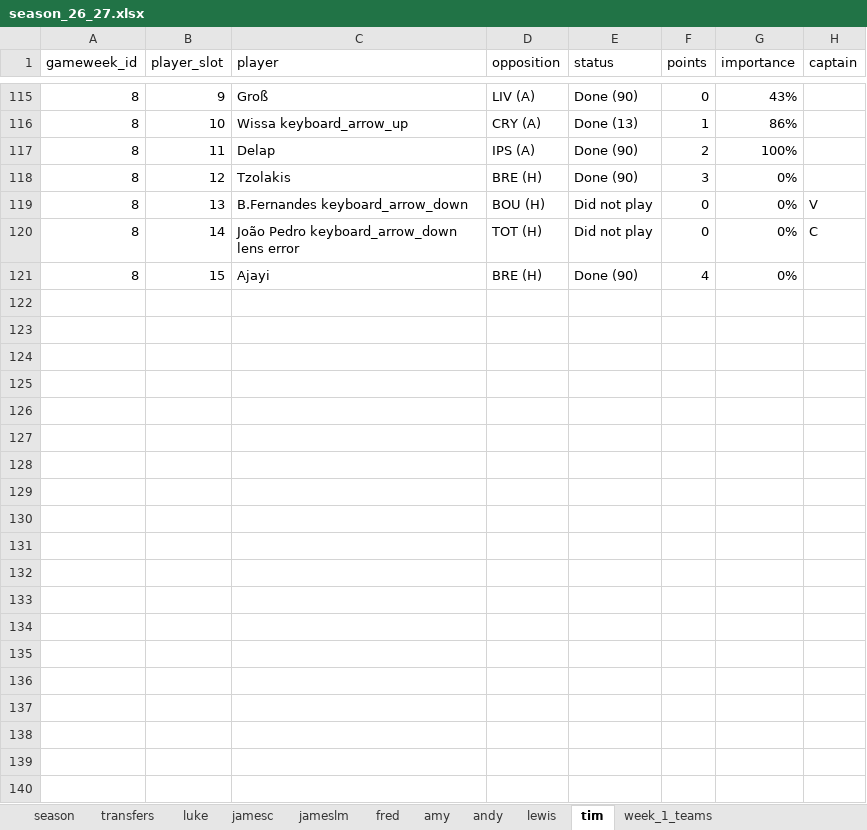
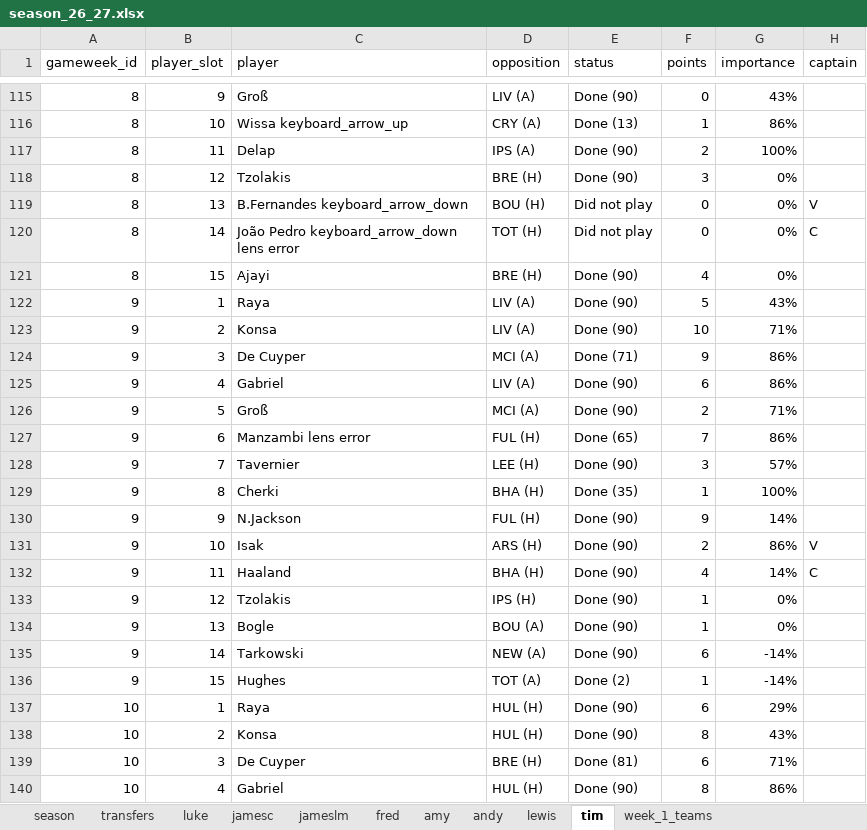
Before and after one commit to lchaps23/fpl_r, an Excel workbook: data/season_26_27.xlsx, sheet tim, drawn as a sheet; only a part is shown, gaps mark what is left out; values as stored, in another font and other column widths than the file's, no borders; table styles not drawn; the diff covers the shown part only; the diff names each change by its address in the sheet, - before the commit and + after, or states it on an @@ line.

```diff
--- a/data/season_26_27.xlsx (sheet tim)
+++ b/data/season_26_27.xlsx (sheet tim)
+row 122: 9 | 1 | Raya | LIV (A) | Done (90) | 5 | 43%
+row 123: 9 | 2 | Konsa | LIV (A) | Done (90) | 10 | 71%
+row 124: 9 | 3 | De Cuyper | MCI (A) | Done (71) | 9 | 86%
+row 125: 9 | 4 | Gabriel | LIV (A) | Done (90) | 6 | 86%
+row 126: 9 | 5 | Groß | MCI (A) | Done (90) | 2 | 71%
+row 127: 9 | 6 | Manzambi lens error | FUL (H) | Done (65) | 7 | 86%
+row 128: 9 | 7 | Tavernier | LEE (H) | Done (90) | 3 | 57%
+row 129: 9 | 8 | Cherki | BHA (H) | Done (35) | 1 | 100%
+row 130: 9 | 9 | N.Jackson | FUL (H) | Done (90) | 9 | 14%
+row 131: 9 | 10 | Isak | ARS (H) | Done (90) | 2 | 86% | V
+row 132: 9 | 11 | Haaland | BHA (H) | Done (90) | 4 | 14% | C
+row 133: 9 | 12 | Tzolakis | IPS (H) | Done (90) | 1 | 0%
+row 134: 9 | 13 | Bogle | BOU (A) | Done (90) | 1 | 0%
+row 135: 9 | 14 | Tarkowski | NEW (A) | Done (90) | 6 | -14%
+row 136: 9 | 15 | Hughes | TOT (A) | Done (2) | 1 | -14%
+row 137: 10 | 1 | Raya | HUL (H) | Done (90) | 6 | 29%
+row 138: 10 | 2 | Konsa | HUL (H) | Done (90) | 8 | 43%
+row 139: 10 | 3 | De Cuyper | BRE (H) | Done (81) | 6 | 71%
+row 140: 10 | 4 | Gabriel | HUL (H) | Done (90) | 8 | 86%
```
Also changed, not shown: 11 added rows elsewhere in this sheet, sheet andy, sheet amy, sheet fred, sheet lewis, sheet jameslm, sheet jamesc, 3 more sheets, 1 other file.
